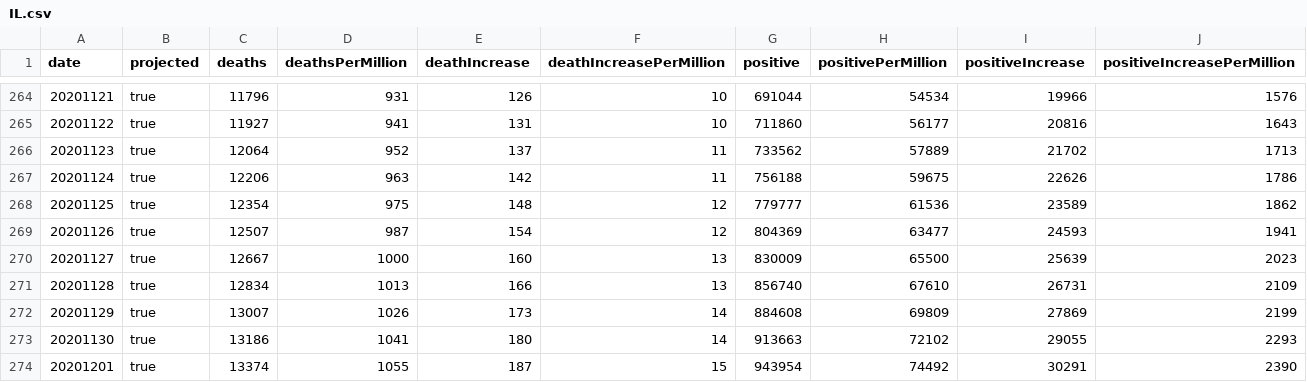
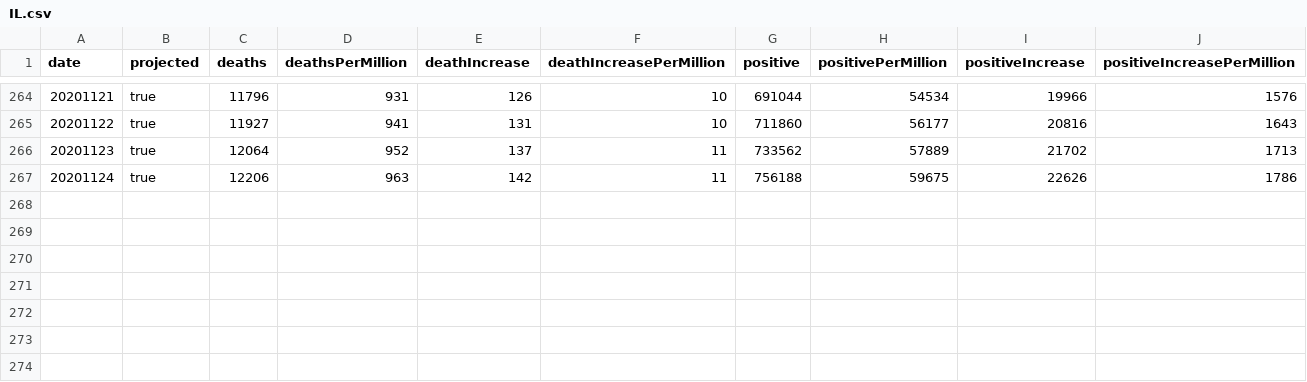
Before and after one commit to mgwalker/covid19-csv, a CSV file: docs/IL.csv, drawn as a sheet; only a part is shown, gaps mark what is left out; the diff names each change by its address in the sheet, - before the commit and + after, or states it on an @@ line.

Commit message:
only project 14 days; add all-US data

```diff
--- a/docs/IL.csv
+++ b/docs/IL.csv
-row 268: 20201125 | true | 12354 | 975 | 148 | 12 | 779777 | 61536 | 23589 | 1862
-row 269: 20201126 | true | 12507 | 987 | 154 | 12 | 804369 | 63477 | 24593 | 1941
-row 270: 20201127 | true | 12667 | 1000 | 160 | 13 | 830009 | 65500 | 25639 | 2023
-row 271: 20201128 | true | 12834 | 1013 | 166 | 13 | 856740 | 67610 | 26731 | 2109
-row 272: 20201129 | true | 13007 | 1026 | 173 | 14 | 884608 | 69809 | 27869 | 2199
-row 273: 20201130 | true | 13186 | 1041 | 180 | 14 | 913663 | 72102 | 29055 | 2293
-row 274: 20201201 | true | 13374 | 1055 | 187 | 15 | 943954 | 74492 | 30291 | 2390
```
Also changed, not shown: docs/CA.csv, docs/MI.csv, 56 other files.
